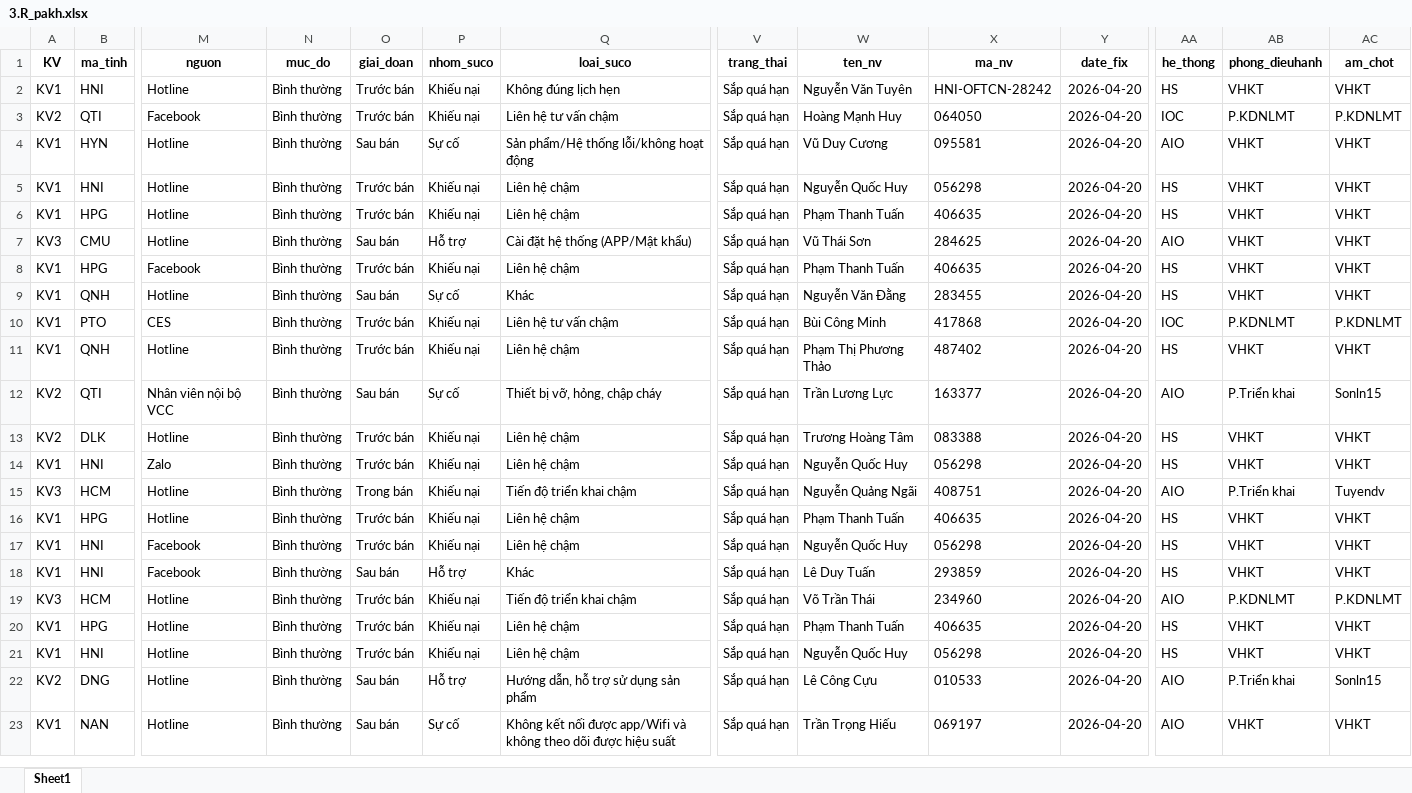
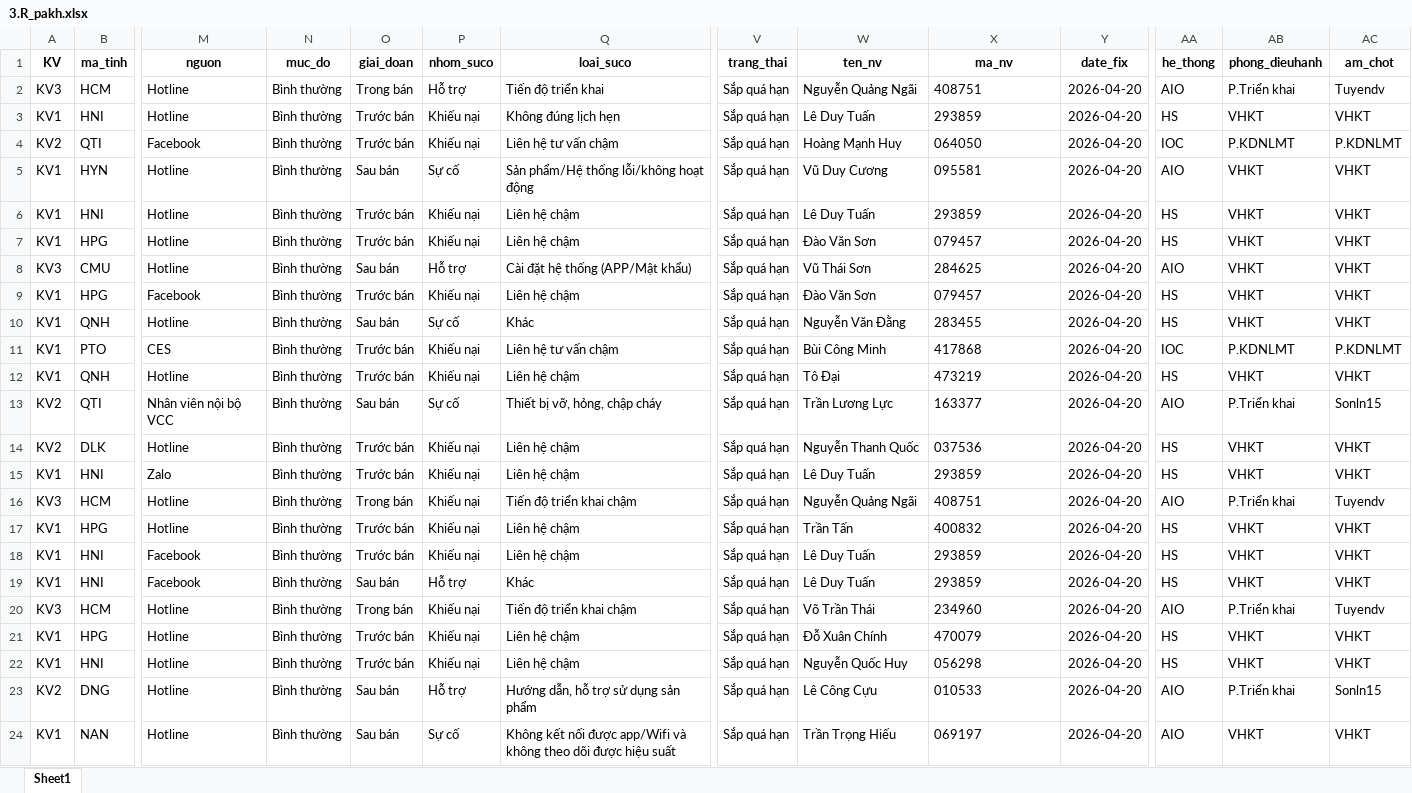
Before and after one commit to Nhunggg1612/dashboard-PAKH, an Excel workbook: data/3.R_pakh.xlsx, sheet Sheet1, drawn as a sheet; only a part is shown, gaps mark what is left out; values as stored, in another font and other column widths than the file's, no borders; addresses are those after the commit; rows hold the shown columns only; the diff covers the shown part only; the diff names each change by its address in the sheet, - before the commit and + after, or states it on an @@ line.

```diff
--- a/data/3.R_pakh.xlsx (sheet Sheet1)
+++ b/data/3.R_pakh.xlsx (sheet Sheet1)
+row 2: KV3 | HCM | Hotline | Bình thường | Trong bán | Hỗ trợ | Tiến độ triển khai | Sắp quá hạn | Nguyễn Quảng Ngãi | 408751 | 2026-04-20 | AIO | P.Triển khai | Tuyendv
-W3 (ten_nv): Nguyễn Văn Tuyên
+W3 (ten_nv): Lê Duy Tuấn
-X3 (ma_nv): HNI-OFTCN-28242
+X3 (ma_nv): 293859
-W6 (ten_nv): Nguyễn Quốc Huy
+W6 (ten_nv): Lê Duy Tuấn
-X6 (ma_nv): 056298
+X6 (ma_nv): 293859
-W7 (ten_nv): Phạm Thanh Tuấn
+W7 (ten_nv): Đào Văn Sơn
-X7 (ma_nv): 406635
+X7 (ma_nv): 079457
-W9 (ten_nv): Phạm Thanh Tuấn
+W9 (ten_nv): Đào Văn Sơn
-X9 (ma_nv): 406635
+X9 (ma_nv): 079457
-W12 (ten_nv): Phạm Thị Phương Thảo
+W12 (ten_nv): Tô Đại
-X12 (ma_nv): 487402
+X12 (ma_nv): 473219
-W14 (ten_nv): Trương Hoàng Tâm
+W14 (ten_nv): Nguyễn Thanh Quốc
-X14 (ma_nv): 083388
+X14 (ma_nv): 037536
-W15 (ten_nv): Nguyễn Quốc Huy
+W15 (ten_nv): Lê Duy Tuấn
-X15 (ma_nv): 056298
+X15 (ma_nv): 293859
-W17 (ten_nv): Phạm Thanh Tuấn
+W17 (ten_nv): Trần Tấn
-X17 (ma_nv): 406635
+X17 (ma_nv): 400832
-W18 (ten_nv): Nguyễn Quốc Huy
+W18 (ten_nv): Lê Duy Tuấn
-X18 (ma_nv): 056298
+X18 (ma_nv): 293859
-O20 (giai_doan): Trước bán
+O20 (giai_doan): Trong bán
-AB20 (phong_dieuhanh): P.KDNLMT
+AB20 (phong_dieuhanh): P.Triển khai
-AC20 (am_chot): P.KDNLMT
+AC20 (am_chot): Tuyendv
-W21 (ten_nv): Phạm Thanh Tuấn
+W21 (ten_nv): Đỗ Xuân Chính
-X21 (ma_nv): 406635
+X21 (ma_nv): 470079
```
Also changed, not shown: 1 added row, 1 removed row and 8 edited cells elsewhere in this sheet, 5 other files.
